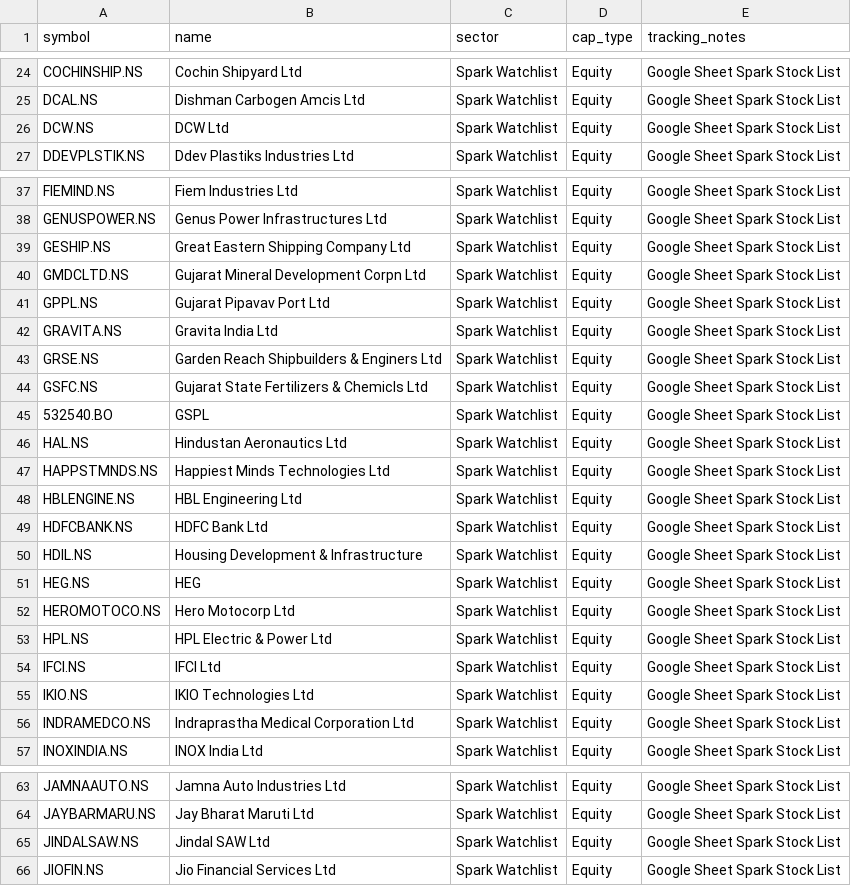
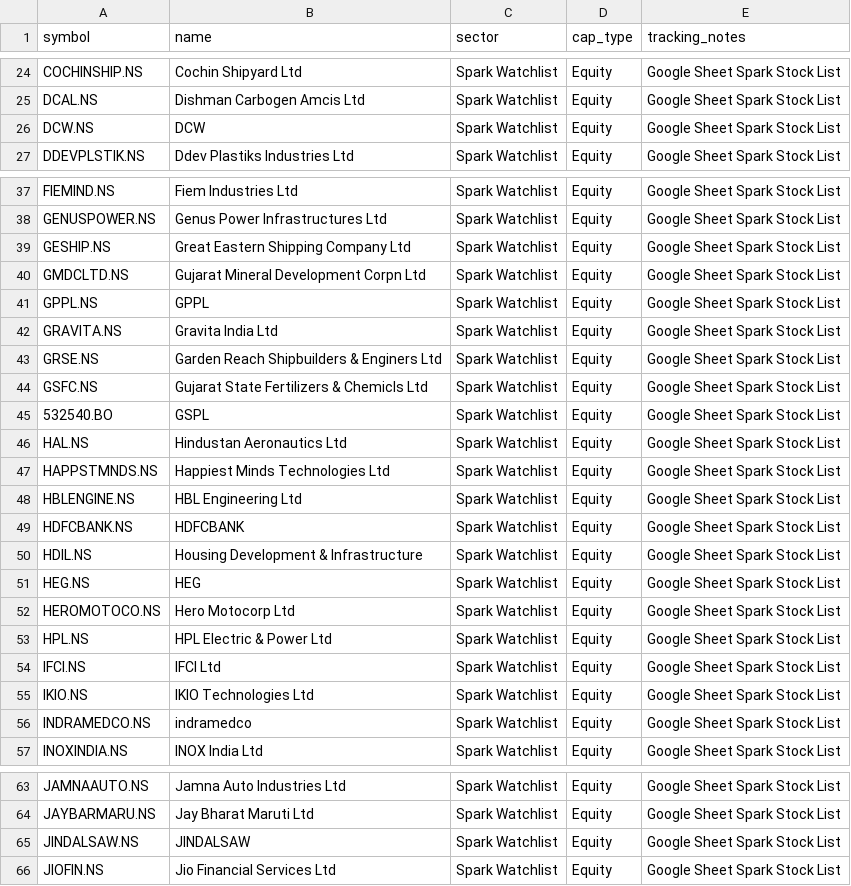
Before and after one commit to digant2207/My-Stocks, a CSV file: stocks.csv, drawn as a sheet; only a part is shown, gaps mark what is left out; the diff covers the shown part only.

```diff
--- a/stocks.csv
+++ b/stocks.csv
@@ -25,3 +25,3 @@ COCHINSHIP.NS,Cochin Shipyard Ltd,Spark Watchlist,Equity,Google Sheet Spark Stoc
 DCAL.NS,Dishman Carbogen Amcis Ltd,Spark Watchlist,Equity,Google Sheet Spark Stock List
-DCW.NS,DCW Ltd,Spark Watchlist,Equity,Google Sheet Spark Stock List
+DCW.NS,DCW,Spark Watchlist,Equity,Google Sheet Spark Stock List
 DDEVPLSTIK.NS,Ddev Plastiks Industries Ltd,Spark Watchlist,Equity,Google Sheet Spark Stock List
@@ -40,3 +40,3 @@ GESHIP.NS,Great Eastern Shipping Company Ltd,Spark Watchlist,Equity,Google Sheet
 GMDCLTD.NS,Gujarat Mineral Development Corpn Ltd,Spark Watchlist,Equity,Google Sheet Spark Stock List
-GPPL.NS,Gujarat Pipavav Port Ltd,Spark Watchlist,Equity,Google Sheet Spark Stock List
+GPPL.NS,GPPL,Spark Watchlist,Equity,Google Sheet Spark Stock List
 GRAVITA.NS,Gravita India Ltd,Spark Watchlist,Equity,Google Sheet Spark Stock List
@@ -48,3 +48,3 @@ HAPPSTMNDS.NS,Happiest Minds Technologies Ltd,Spark Watchlist,Equity,Google Shee
 HBLENGINE.NS,HBL Engineering Ltd,Spark Watchlist,Equity,Google Sheet Spark Stock List
-HDFCBANK.NS,HDFC Bank Ltd,Spark Watchlist,Equity,Google Sheet Spark Stock List
+HDFCBANK.NS,HDFCBANK,Spark Watchlist,Equity,Google Sheet Spark Stock List
 HDIL.NS,Housing Development & Infrastructure,Spark Watchlist,Equity,Google Sheet Spark Stock List
@@ -55,3 +55,3 @@ IFCI.NS,IFCI Ltd,Spark Watchlist,Equity,Google Sheet Spark Stock List
 IKIO.NS,IKIO Technologies Ltd,Spark Watchlist,Equity,Google Sheet Spark Stock List
-INDRAMEDCO.NS,Indraprastha Medical Corporation Ltd,Spark Watchlist,Equity,Google Sheet Spark Stock List
+INDRAMEDCO.NS,indramedco,Spark Watchlist,Equity,Google Sheet Spark Stock List
 INOXINDIA.NS,INOX India Ltd,Spark Watchlist,Equity,Google Sheet Spark Stock List
@@ -64,3 +64,3 @@ JAMNAAUTO.NS,Jamna Auto Industries Ltd,Spark Watchlist,Equity,Google Sheet Spark
 JAYBARMARU.NS,Jay Bharat Maruti Ltd,Spark Watchlist,Equity,Google Sheet Spark Stock List
-JINDALSAW.NS,Jindal SAW Ltd,Spark Watchlist,Equity,Google Sheet Spark Stock List
+JINDALSAW.NS,JINDALSAW,Spark Watchlist,Equity,Google Sheet Spark Stock List
 JIOFIN.NS,Jio Financial Services Ltd,Spark Watchlist,Equity,Google Sheet Spark Stock List
```
Also changed, not shown: 3 edited cells elsewhere in this file, stocks_active.csv, 4 other files.
